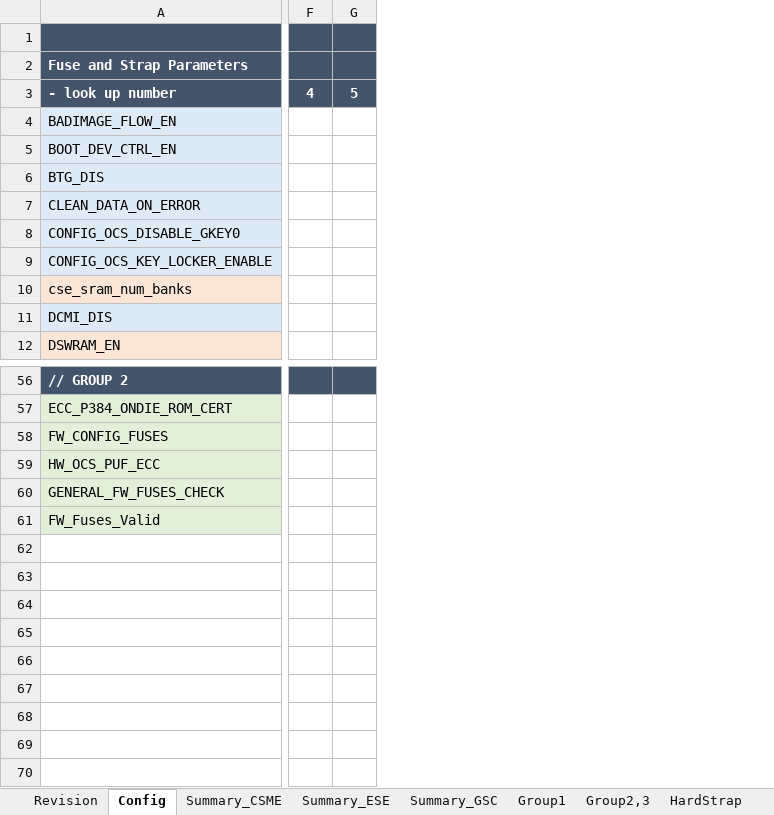
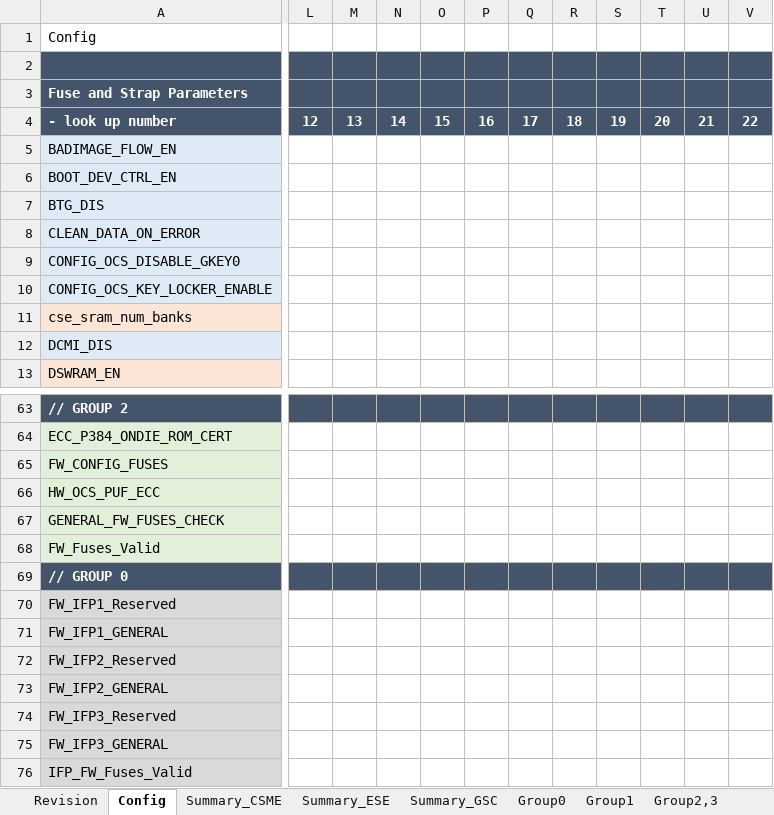
Before and after one commit to jasonx-tsao/exp_vtb, an Excel workbook: ArchSpecs/Working/Fuse and Straps Configuration.xlsm, sheet Config, drawn as a sheet; only a part is shown, gaps mark what is left out; values as stored, in another font and other column widths than the file's, no borders; conditional formats not drawn; removed rows and columns are numbered as before the commit, all else as after; rows hold the shown columns only; the diff covers the shown part only; the diff names each change by its address in the sheet, - before the commit and + after, or states it on an @@ line.

```diff
--- a/ArchSpecs/Working/Fuse and Straps Configuration.xlsm (sheet Config)
+++ b/ArchSpecs/Working/Fuse and Straps Configuration.xlsm (sheet Config)
+sheet tab: Group0
-column F, row 3: 4
-column G, row 3: 5
+column L, row 4: 12
+column M, row 4: 13
+column N, row 4: 14
+column O, row 4: 15
+column P, row 4: 16
+column Q, row 4: 17
+column R, row 4: 18
+column S, row 4: 19
+column T, row 4: 20
+column U, row 4: 21
+column V, row 4: 22
+row 1: Config
+row 69: // GROUP 0
+row 70: FW_IFP1_Reserved
+row 71: FW_IFP1_GENERAL
+row 72: FW_IFP2_Reserved
+row 73: FW_IFP2_GENERAL
+row 74: FW_IFP3_Reserved
+row 75: FW_IFP3_GENERAL
+row 76: IFP_FW_Fuses_Valid
```
Also changed, not shown: 6 added rows, 5 added columns, 9 edited cells and cell formats elsewhere in this sheet, sheet Summary_GSC, sheet Summary_CSME, sheet Summary_ESE, sheet Softstrap, sheet Group1, sheet HardStrap, 3 more sheets, formulas that keep their value.
